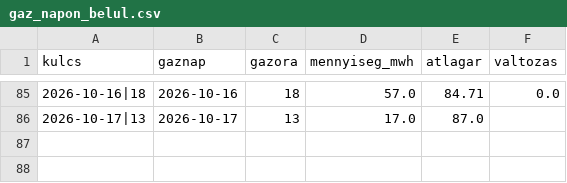
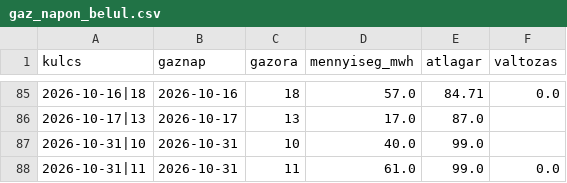
Before and after one commit to lostenergy/energiaar-figyelo, a CSV file: data/gaz_napon_belul.csv, drawn as a sheet; only a part is shown, gaps mark what is left out.

Commit message:
Adatfrissítés 2026-10-31 16:23

```diff
--- a/data/gaz_napon_belul.csv
+++ b/data/gaz_napon_belul.csv
@@ -86 +86,3 @@ kulcs,gaznap,gazora,mennyiseg_mwh,atlagar,valtozas
 2026-10-17|13,2026-10-17,13,17.0,87.0,
+2026-10-31|10,2026-10-31,10,40.0,99.0,
+2026-10-31|11,2026-10-31,11,61.0,99.0,0.0
```
